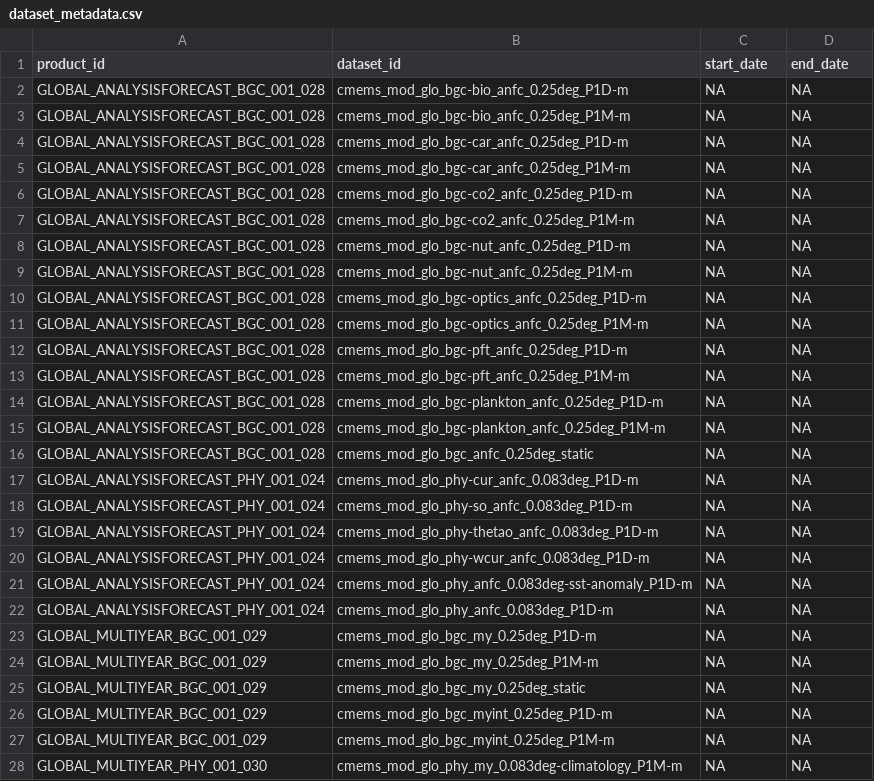
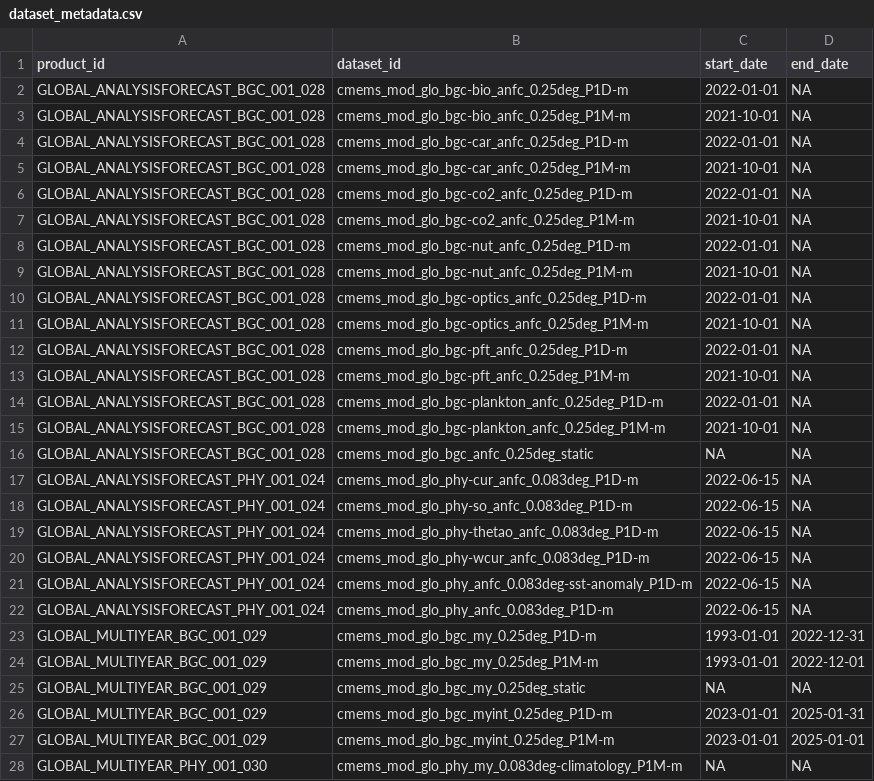
Before and after one commit to BigelowLab/copernicus, a CSV file: inst/lut/dataset_metadata.csv, drawn as a sheet; only a part is shown; the diff covers the shown part only.

Commit message:
add dataset_metadata lut

```diff
--- a/inst/lut/dataset_metadata.csv
+++ b/inst/lut/dataset_metadata.csv
@@ -1,28 +1,28 @@
 product_id,dataset_id,start_date,end_date
-GLOBAL_ANALYSISFORECAST_BGC_001_028,cmems_mod_glo_bgc-bio_anfc_0.25deg_P1D-m,NA,NA
-GLOBAL_ANALYSISFORECAST_BGC_001_028,cmems_mod_glo_bgc-bio_anfc_0.25deg_P1M-m,NA,NA
-GLOBAL_ANALYSISFORECAST_BGC_001_028,cmems_mod_glo_bgc-car_anfc_0.25deg_P1D-m,NA,NA
-GLOBAL_ANALYSISFORECAST_BGC_001_028,cmems_mod_glo_bgc-car_anfc_0.25deg_P1M-m,NA,NA
-GLOBAL_ANALYSISFORECAST_BGC_001_028,cmems_mod_glo_bgc-co2_anfc_0.25deg_P1D-m,NA,NA
-GLOBAL_ANALYSISFORECAST_BGC_001_028,cmems_mod_glo_bgc-co2_anfc_0.25deg_P1M-m,NA,NA
-GLOBAL_ANALYSISFORECAST_BGC_001_028,cmems_mod_glo_bgc-nut_anfc_0.25deg_P1D-m,NA,NA
-GLOBAL_ANALYSISFORECAST_BGC_001_028,cmems_mod_glo_bgc-nut_anfc_0.25deg_P1M-m,NA,NA
-GLOBAL_ANALYSISFORECAST_BGC_001_028,cmems_mod_glo_bgc-optics_anfc_0.25deg_P1D-m,NA,NA
-GLOBAL_ANALYSISFORECAST_BGC_001_028,cmems_mod_glo_bgc-optics_anfc_0.25deg_P1M-m,NA,NA
-GLOBAL_ANALYSISFORECAST_BGC_001_028,cmems_mod_glo_bgc-pft_anfc_0.25deg_P1D-m,NA,NA
-GLOBAL_ANALYSISFORECAST_BGC_001_028,cmems_mod_glo_bgc-pft_anfc_0.25deg_P1M-m,NA,NA
-GLOBAL_ANALYSISFORECAST_BGC_001_028,cmems_mod_glo_bgc-plankton_anfc_0.25deg_P1D-m,NA,NA
-GLOBAL_ANALYSISFORECAST_BGC_001_028,cmems_mod_glo_bgc-plankton_anfc_0.25deg_P1M-m,NA,NA
+GLOBAL_ANALYSISFORECAST_BGC_001_028,cmems_mod_glo_bgc-bio_anfc_0.25deg_P1D-m,2022-01-01,NA
+GLOBAL_ANALYSISFORECAST_BGC_001_028,cmems_mod_glo_bgc-bio_anfc_0.25deg_P1M-m,2021-10-01,NA
+GLOBAL_ANALYSISFORECAST_BGC_001_028,cmems_mod_glo_bgc-car_anfc_0.25deg_P1D-m,2022-01-01,NA
+GLOBAL_ANALYSISFORECAST_BGC_001_028,cmems_mod_glo_bgc-car_anfc_0.25deg_P1M-m,2021-10-01,NA
+GLOBAL_ANALYSISFORECAST_BGC_001_028,cmems_mod_glo_bgc-co2_anfc_0.25deg_P1D-m,2022-01-01,NA
+GLOBAL_ANALYSISFORECAST_BGC_001_028,cmems_mod_glo_bgc-co2_anfc_0.25deg_P1M-m,2021-10-01,NA
+GLOBAL_ANALYSISFORECAST_BGC_001_028,cmems_mod_glo_bgc-nut_anfc_0.25deg_P1D-m,2022-01-01,NA
+GLOBAL_ANALYSISFORECAST_BGC_001_028,cmems_mod_glo_bgc-nut_anfc_0.25deg_P1M-m,2021-10-01,NA
+GLOBAL_ANALYSISFORECAST_BGC_001_028,cmems_mod_glo_bgc-optics_anfc_0.25deg_P1D-m,2022-01-01,NA
+GLOBAL_ANALYSISFORECAST_BGC_001_028,cmems_mod_glo_bgc-optics_anfc_0.25deg_P1M-m,2021-10-01,NA
+GLOBAL_ANALYSISFORECAST_BGC_001_028,cmems_mod_glo_bgc-pft_anfc_0.25deg_P1D-m,2022-01-01,NA
+GLOBAL_ANALYSISFORECAST_BGC_001_028,cmems_mod_glo_bgc-pft_anfc_0.25deg_P1M-m,2021-10-01,NA
+GLOBAL_ANALYSISFORECAST_BGC_001_028,cmems_mod_glo_bgc-plankton_anfc_0.25deg_P1D-m,2022-01-01,NA
+GLOBAL_ANALYSISFORECAST_BGC_001_028,cmems_mod_glo_bgc-plankton_anfc_0.25deg_P1M-m,2021-10-01,NA
 GLOBAL_ANALYSISFORECAST_BGC_001_028,cmems_mod_glo_bgc_anfc_0.25deg_static,NA,NA
-GLOBAL_ANALYSISFORECAST_PHY_001_024,cmems_mod_glo_phy-cur_anfc_0.083deg_P1D-m,NA,NA
-GLOBAL_ANALYSISFORECAST_PHY_001_024,cmems_mod_glo_phy-so_anfc_0.083deg_P1D-m,NA,NA
-GLOBAL_ANALYSISFORECAST_PHY_001_024,cmems_mod_glo_phy-thetao_anfc_0.083deg_P1D-m,NA,NA
-GLOBAL_ANALYSISFORECAST_PHY_001_024,cmems_mod_glo_phy-wcur_anfc_0.083deg_P1D-m,NA,NA
-GLOBAL_ANALYSISFORECAST_PHY_001_024,cmems_mod_glo_phy_anfc_0.083deg-sst-anomaly_P1D-m,NA,NA
-GLOBAL_ANALYSISFORECAST_PHY_001_024,cmems_mod_glo_phy_anfc_0.083deg_P1D-m,NA,NA
-GLOBAL_MULTIYEAR_BGC_001_029,cmems_mod_glo_bgc_my_0.25deg_P1D-m,NA,NA
-GLOBAL_MULTIYEAR_BGC_001_029,cmems_mod_glo_bgc_my_0.25deg_P1M-m,NA,NA
+GLOBAL_ANALYSISFORECAST_PHY_001_024,cmems_mod_glo_phy-cur_anfc_0.083deg_P1D-m,2022-06-15,NA
+GLOBAL_ANALYSISFORECAST_PHY_001_024,cmems_mod_glo_phy-so_anfc_0.083deg_P1D-m,2022-06-15,NA
+GLOBAL_ANALYSISFORECAST_PHY_001_024,cmems_mod_glo_phy-thetao_anfc_0.083deg_P1D-m,2022-06-15,NA
+GLOBAL_ANALYSISFORECAST_PHY_001_024,cmems_mod_glo_phy-wcur_anfc_0.083deg_P1D-m,2022-06-15,NA
+GLOBAL_ANALYSISFORECAST_PHY_001_024,cmems_mod_glo_phy_anfc_0.083deg-sst-anomaly_P1D-m,2022-06-15,NA
+GLOBAL_ANALYSISFORECAST_PHY_001_024,cmems_mod_glo_phy_anfc_0.083deg_P1D-m,2022-06-15,NA
+GLOBAL_MULTIYEAR_BGC_001_029,cmems_mod_glo_bgc_my_0.25deg_P1D-m,1993-01-01,2022-12-31
+GLOBAL_MULTIYEAR_BGC_001_029,cmems_mod_glo_bgc_my_0.25deg_P1M-m,1993-01-01,2022-12-01
 GLOBAL_MULTIYEAR_BGC_001_029,cmems_mod_glo_bgc_my_0.25deg_static,NA,NA
-GLOBAL_MULTIYEAR_BGC_001_029,cmems_mod_glo_bgc_myint_0.25deg_P1D-m,NA,NA
-GLOBAL_MULTIYEAR_BGC_001_029,cmems_mod_glo_bgc_myint_0.25deg_P1M-m,NA,NA
+GLOBAL_MULTIYEAR_BGC_001_029,cmems_mod_glo_bgc_myint_0.25deg_P1D-m,2023-01-01,2025-01-31
+GLOBAL_MULTIYEAR_BGC_001_029,cmems_mod_glo_bgc_myint_0.25deg_P1M-m,2023-01-01,2025-01-01
 GLOBAL_MULTIYEAR_PHY_001_030,cmems_mod_glo_phy_my_0.083deg-climatology_P1M-m,NA,NA
```
Also changed, not shown: 4 edited cells elsewhere in this file, 4 other files.
